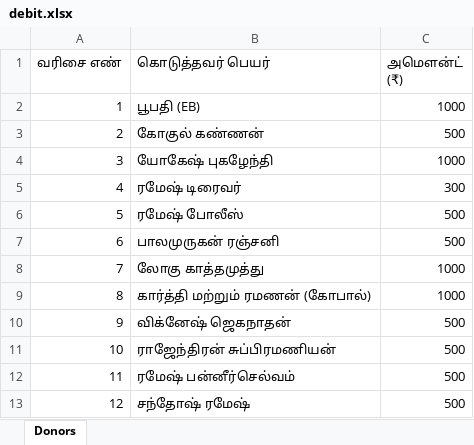
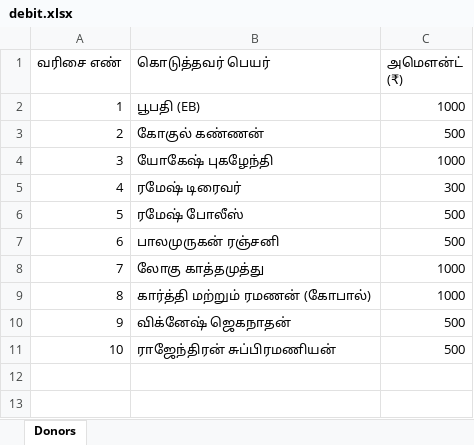
Before and after one commit to SureshPrakasam94/sithivinayagar-srs, an Excel workbook: data/debit.xlsx, sheet Donors, drawn as a sheet; values as stored, in another font and other column widths than the file's, no borders; the diff names each change by its address in the sheet, - before the commit and + after, or states it on an @@ line.

Commit message:
donors update 2026-09-13T15:16:38.952Z

```diff
--- a/data/debit.xlsx (sheet Donors)
+++ b/data/debit.xlsx (sheet Donors)
-row 12: 11 | ரமேஷ் பன்னீர்செல்வம் | 500
-row 13: 12 | சந்தோஷ் ரமேஷ் | 500
```
